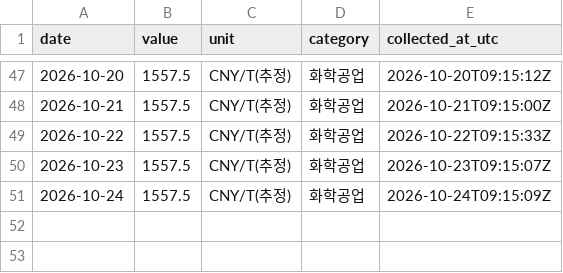
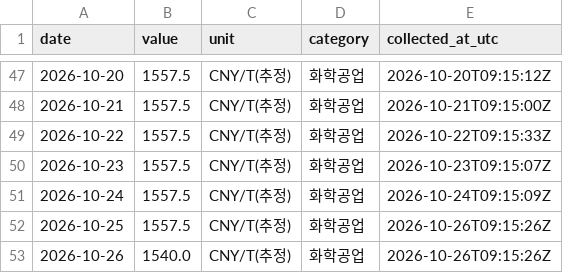
Before and after one commit to 2200807/Index-data-crawler, a CSV file: data/sulfuric_acid_spot.csv, drawn as a sheet; only a part is shown, gaps mark what is left out.

```diff
--- a/data/sulfuric_acid_spot.csv
+++ b/data/sulfuric_acid_spot.csv
@@ -51 +51,3 @@ date,value,unit,category,collected_at_utc
 2026-10-24,1557.5,CNY/T(추정),화학공업,2026-10-24T09:15:09Z
+2026-10-25,1557.5,CNY/T(추정),화학공업,2026-10-26T09:15:26Z
+2026-10-26,1540.0,CNY/T(추정),화학공업,2026-10-26T09:15:26Z
```
Also changed, not shown: data/pe_futures_spot.csv, data/pp_futures_spot.csv, 1 other file.
